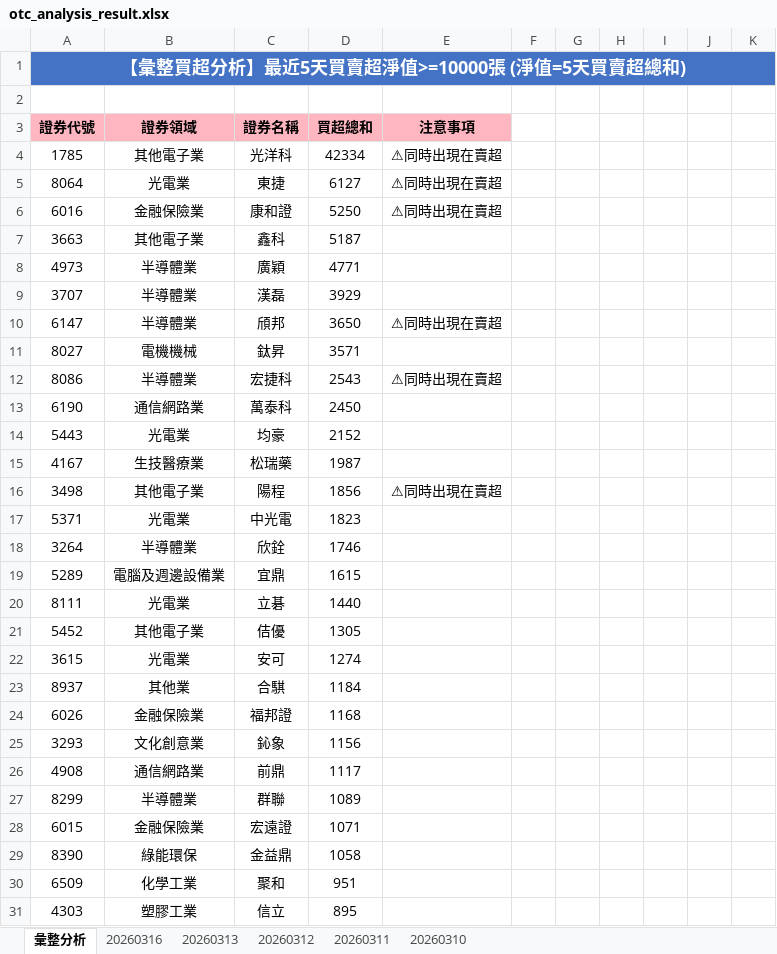
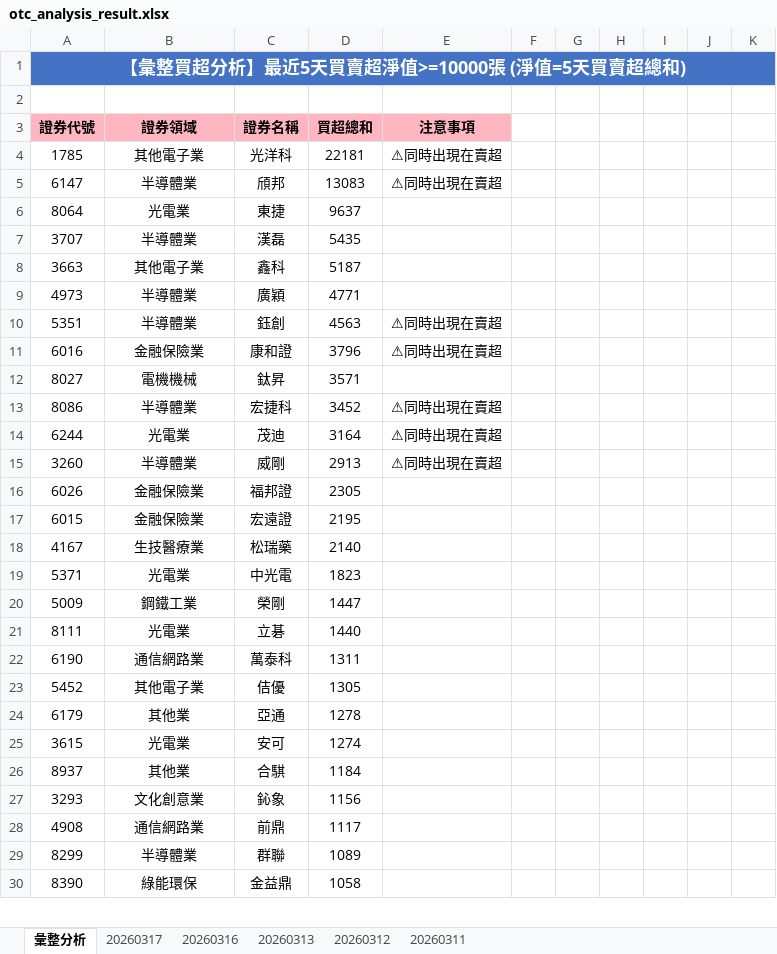
Before and after one commit to ccupcpop/GetDailyStock, an Excel workbook: StockInfo/otc_analysis_result.xlsx, sheet 彙整分析, drawn as a sheet; only a part is shown; values as stored, in another font and other column widths than the file's, no borders; removed rows and columns are numbered as before the commit, all else as after; the diff covers the shown part only; the diff names each change by its address in the sheet, - before the commit and + after, or states it on an @@ line.

```diff
--- a/StockInfo/otc_analysis_result.xlsx (sheet 彙整分析)
+++ b/StockInfo/otc_analysis_result.xlsx (sheet 彙整分析)
-sheet tab: 20260310
+sheet tab: 20260317
-D4: 42334
+D4: 22181
+row 5: 6147 | 半導體業 | 頎邦 | 13083 | ⚠同時出現在賣超
-D6: 6127
+D6: 9637
-E6: ⚠同時出現在賣超
+E6: (empty)
-row 6: 6016 | 金融保險業 | 康和證 | 5250 | ⚠同時出現在賣超
+row 7: 3707 | 半導體業 | 漢磊 | 5435
-row 9: 3707 | 半導體業 | 漢磊 | 3929
-row 10: 6147 | 半導體業 | 頎邦 | 3650 | ⚠同時出現在賣超
+row 10: 5351 | 半導體業 | 鈺創 | 4563 | ⚠同時出現在賣超
+row 11: 6016 | 金融保險業 | 康和證 | 3796 | ⚠同時出現在賣超
-D13: 2543
+D13: 3452
-row 13: 6190 | 通信網路業 | 萬泰科 | 2450
-row 14: 5443 | 光電業 | 均豪 | 2152
+row 14: 6244 | 光電業 | 茂迪 | 3164 | ⚠同時出現在賣超
+row 15: 3260 | 半導體業 | 威剛 | 2913 | ⚠同時出現在賣超
+row 16: 6026 | 金融保險業 | 福邦證 | 2305
+row 17: 6015 | 金融保險業 | 宏遠證 | 2195
-D18: 1987
+D18: 2140
-row 16: 3498 | 其他電子業 | 陽程 | 1856 | ⚠同時出現在賣超
-row 18: 3264 | 半導體業 | 欣銓 | 1746
-row 19: 5289 | 電腦及週邊設備業 | 宜鼎 | 1615
+row 20: 5009 | 鋼鐵工業 | 榮剛 | 1447
+row 22: 6190 | 通信網路業 | 萬泰科 | 1311
+row 24: 6179 | 其他業 | 亞通 | 1278
-row 24: 6026 | 金融保險業 | 福邦證 | 1168
-row 28: 6015 | 金融保險業 | 宏遠證 | 1071
-row 30: 6509 | 化學工業 | 聚和 | 951
-row 31: 4303 | 塑膠工業 | 信立 | 895
```
Also changed, not shown: 54 added rows, 52 removed rows and 44 edited cells elsewhere in this sheet, sheet 20260316, StockInfo/tse_analysis_result.xlsx, 11 other files.
